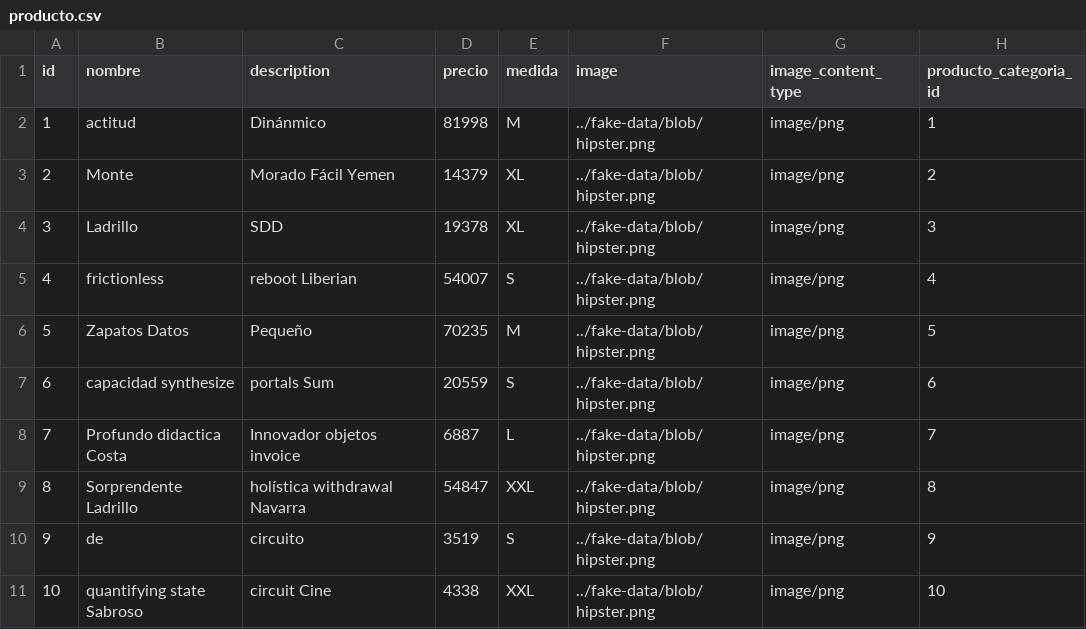
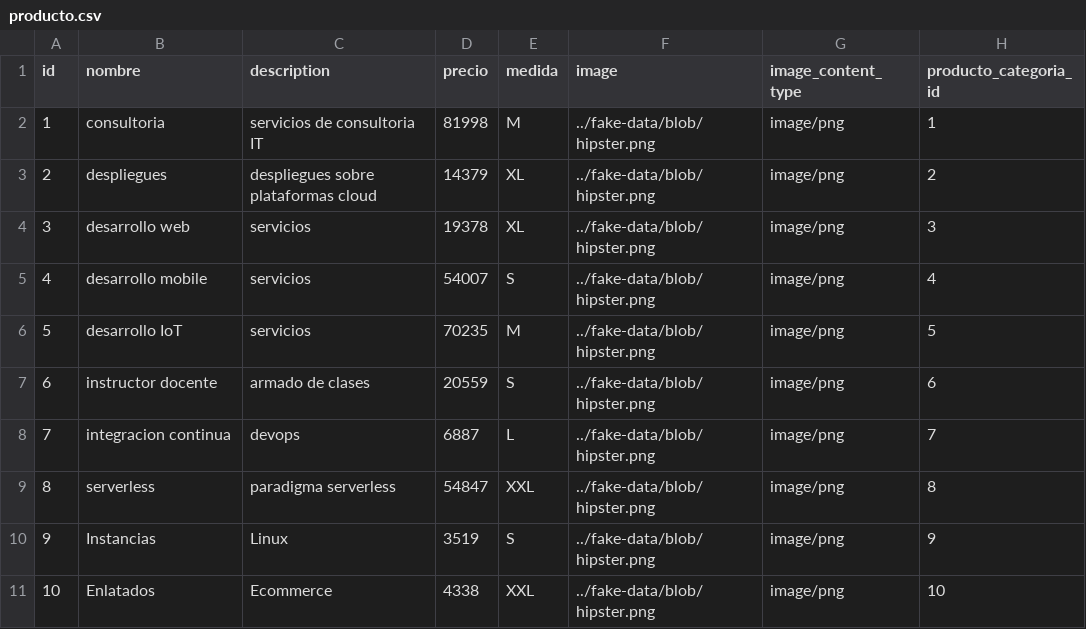
Before and after one commit to maximilianoPizarro/delivery-ops-back, a CSV file: src/main/resources/config/liquibase/fake-data/producto.csv, drawn as a sheet.

```diff
--- a/src/main/resources/config/liquibase/fake-data/producto.csv
+++ b/src/main/resources/config/liquibase/fake-data/producto.csv
@@ -1,11 +1,11 @@
 id;nombre;description;precio;medida;image;image_content_type;producto_categoria_id
-1;actitud;Dinánmico;81998;M;../fake-data/blob/hipster.png;image/png;1
-2;Monte;Morado Fácil Yemen;14379;XL;../fake-data/blob/hipster.png;image/png;2
-3;Ladrillo;SDD;19378;XL;../fake-data/blob/hipster.png;image/png;3
-4;frictionless;reboot Liberian;54007;S;../fake-data/blob/hipster.png;image/png;4
-5;Zapatos Datos;Pequeño;70235;M;../fake-data/blob/hipster.png;image/png;5
-6;capacidad synthesize;portals Sum;20559;S;../fake-data/blob/hipster.png;image/png;6
-7;Profundo didactica Costa;Innovador objetos invoice;6887;L;../fake-data/blob/hipster.png;image/png;7
-8;Sorprendente Ladrillo;holística withdrawal Navarra;54847;XXL;../fake-data/blob/hipster.png;image/png;8
-9;de;circuito;3519;S;../fake-data/blob/hipster.png;image/png;9
-10;quantifying state Sabroso;circuit Cine;4338;XXL;../fake-data/blob/hipster.png;image/png;10
+1;consultoria;servicios de consultoria IT;81998;M;../fake-data/blob/hipster.png;image/png;1
+2;despliegues;despliegues sobre plataformas cloud;14379;XL;../fake-data/blob/hipster.png;image/png;2
+3;desarrollo web;servicios;19378;XL;../fake-data/blob/hipster.png;image/png;3
+4;desarrollo mobile;servicios;54007;S;../fake-data/blob/hipster.png;image/png;4
+5;desarrollo IoT;servicios;70235;M;../fake-data/blob/hipster.png;image/png;5
+6;instructor docente;armado de clases;20559;S;../fake-data/blob/hipster.png;image/png;6
+7;integracion continua;devops;6887;L;../fake-data/blob/hipster.png;image/png;7
+8;serverless;paradigma serverless;54847;XXL;../fake-data/blob/hipster.png;image/png;8
+9;Instancias;Linux;3519;S;../fake-data/blob/hipster.png;image/png;9
+10;Enlatados ;Ecommerce;4338;XXL;../fake-data/blob/hipster.png;image/png;10
```
Also changed, not shown: src/main/resources/config/liquibase/fake-data/producto_categoria.csv, 2 other files.
